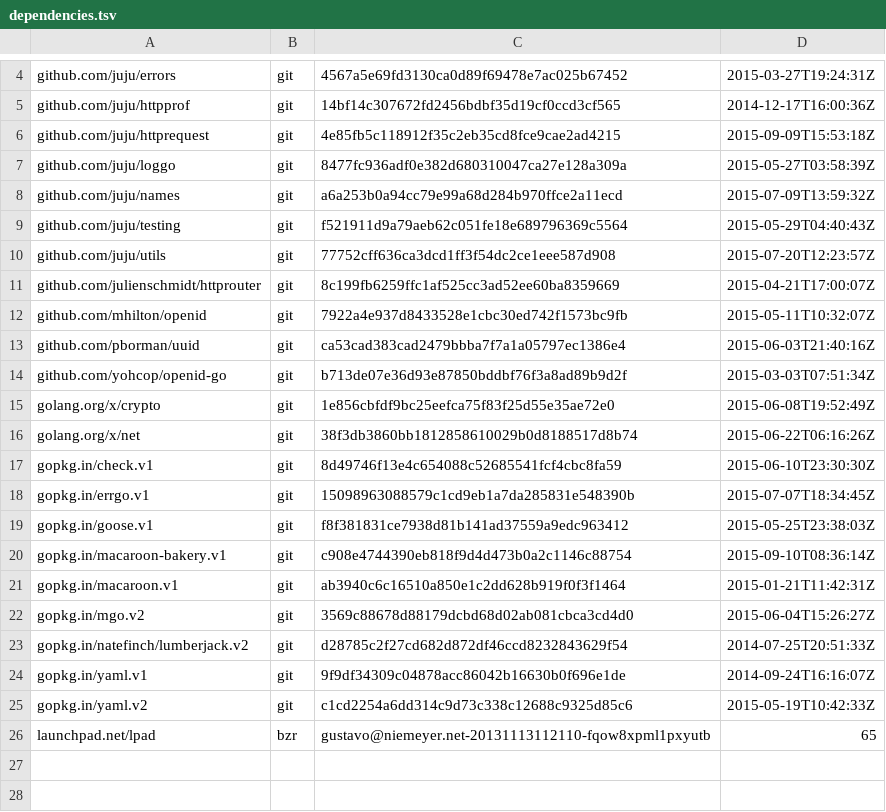
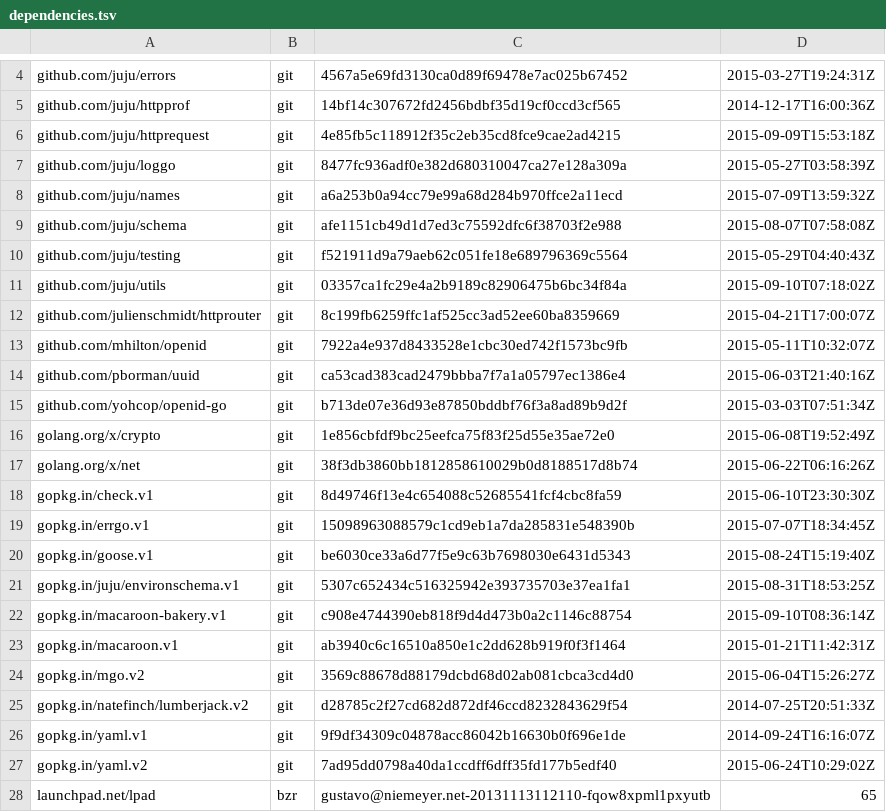
Before and after one commit to canonical/candid, a TSV file: dependencies.tsv, drawn as a sheet; only a part is shown, gaps mark what is left out.

Commit message:
Keyston login on command line using schema.
Support generating a schema to use with a command line for
keystone login.

```diff
--- a/dependencies.tsv
+++ b/dependencies.tsv
@@ -8,4 +8,5 @@ github.com/juju/loggo	git	8477fc936adf0e382d680310047ca27e128a309a	2015-05-27T03
 github.com/juju/names	git	a6a253b0a94cc79e99a68d284b970ffce2a11ecd	2015-07-09T13:59:32Z
+github.com/juju/schema	git	afe1151cb49d1d7ed3c75592dfc6f38703f2e988	2015-08-07T07:58:08Z
 github.com/juju/testing	git	f521911d9a79aeb62c051fe18e689796369c5564	2015-05-29T04:40:43Z
-github.com/juju/utils	git	77752cff636ca3dcd1ff3f54dc2ce1eee587d908	2015-07-20T12:23:57Z
+github.com/juju/utils	git	03357ca1fc29e4a2b9189c82906475b6bc34f84a	2015-09-10T07:18:02Z
 github.com/julienschmidt/httprouter	git	8c199fb6259ffc1af525cc3ad52ee60ba8359669	2015-04-21T17:00:07Z
@@ -18,3 +19,4 @@ gopkg.in/check.v1	git	8d49746f13e4c654088c52685541fcf4cbc8fa59	2015-06-10T23:30:
 gopkg.in/errgo.v1	git	15098963088579c1cd9eb1a7da285831e548390b	2015-07-07T18:34:45Z
-gopkg.in/goose.v1	git	f8f381831ce7938d81b141ad37559a9edc963412	2015-05-25T23:38:03Z
+gopkg.in/goose.v1	git	be6030ce33a6d77f5e9c63b7698030e6431d5343	2015-08-24T15:19:40Z
+gopkg.in/juju/environschema.v1	git	5307c652434c516325942e393735703e37ea1fa1	2015-08-31T18:53:25Z
 gopkg.in/macaroon-bakery.v1	git	c908e4744390eb818f9d4d473b0a2c1146c88754	2015-09-10T08:36:14Z
@@ -24,3 +26,3 @@ gopkg.in/natefinch/lumberjack.v2	git	d28785c2f27cd682d872df46ccd8232843629f54	20
 gopkg.in/yaml.v1	git	9f9df34309c04878acc86042b16630b0f696e1de	2014-09-24T16:16:07Z
-gopkg.in/yaml.v2	git	c1cd2254a6dd314c9d73c338c12688c9325d85c6	2015-05-19T10:42:33Z
+gopkg.in/yaml.v2	git	7ad95dd0798a40da1ccdff6dff35fd177b5edf40	2015-06-24T10:29:02Z
 launchpad.net/lpad	bzr	gustavo@niemeyer.net-20131113112110-fqow8xpml1pxyutb	65
```
Also changed, not shown: 11 other files.
